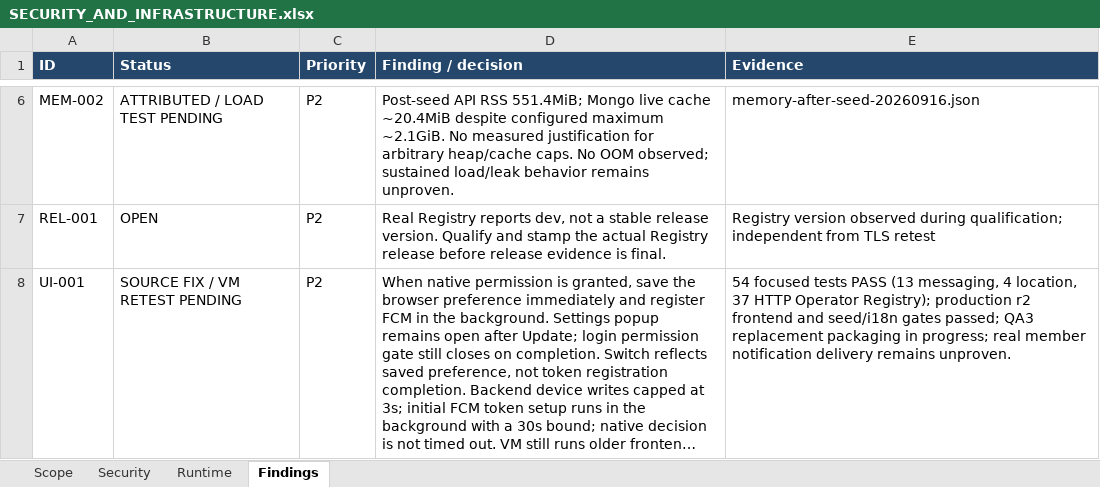
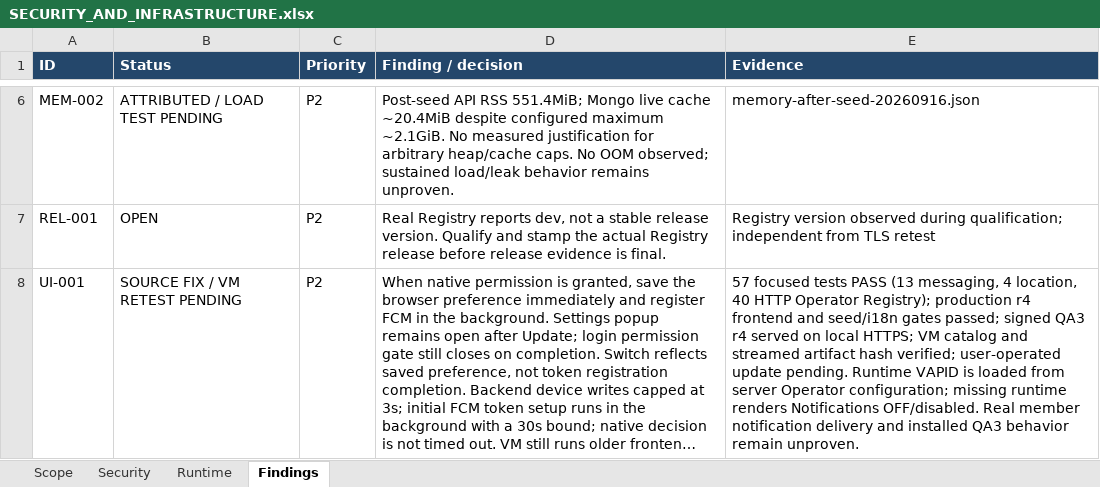
Before and after one commit to fssrepository/myscoutee-backend, an Excel workbook: guides/qualification/SECURITY_AND_INFRASTRUCTURE.xlsx, sheet Findings, drawn as a sheet; only a part is shown, gaps mark what is left out; long unchanged cells end in …; values as stored, in another font and other column widths than the file's, no borders; the diff names each change by its address in the sheet, - before the commit and + after, or states it on an @@ line.

```diff
--- a/guides/qualification/SECURITY_AND_INFRASTRUCTURE.xlsx (sheet Findings)
+++ b/guides/qualification/SECURITY_AND_INFRASTRUCTURE.xlsx (sheet Findings)
-E8 (Evidence): 54 focused tests PASS (13 messaging, 4 location, 37 HTTP Operator Registry); production r2 frontend and seed/i18n gates passed; QA3 replacement packaging in progress; real member notification delivery remains unproven.
+E8 (Evidence): 57 focused tests PASS (13 messaging, 4 location, 40 HTTP Operator Registry); production r4 frontend and seed/i18n gates passed; signed QA3 r4 served on local HTTPS; VM catalog and streamed artifact hash verified; user-operated update pending. Runtime VAPID is loaded from server Operator configuration; missing runtime renders Notifications OFF/disabled. Real member notification delivery and installed QA3 behavior remain unproven.
```
Also changed, not shown: 4 other files.
